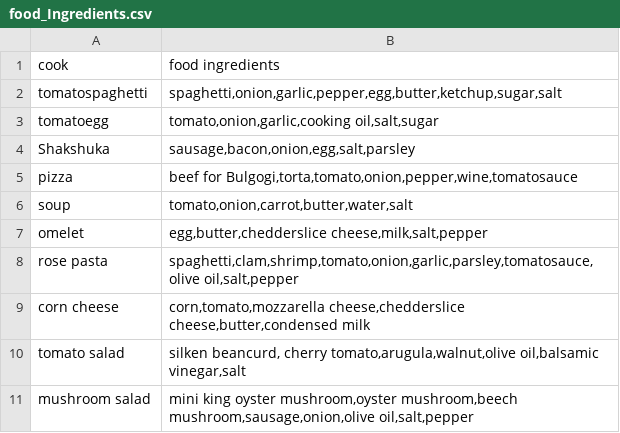
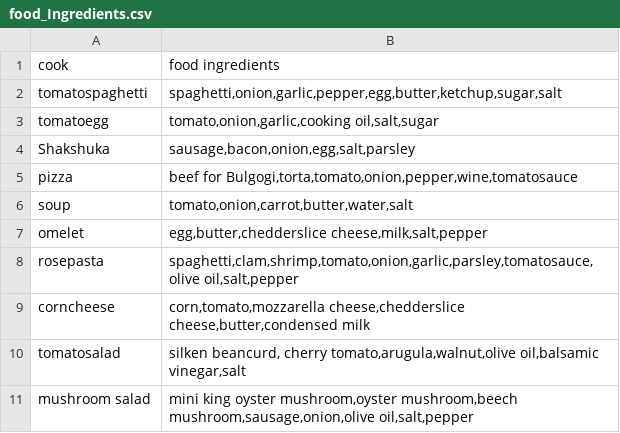
Before and after one commit to ejjung80/ai_rasp, a CSV file: food_Ingredients.csv, drawn as a sheet.

```diff
--- a/food_Ingredients.csv
+++ b/food_Ingredients.csv
@@ -7,5 +7,5 @@ soup,"tomato,onion,carrot,butter,water,salt"
 omelet,"egg,butter,chedderslice cheese,milk,salt,pepper"
-rose pasta,"spaghetti,clam,shrimp,tomato,onion,garlic,parsley,tomatosauce,olive oil,salt,pepper"
-corn cheese,"corn,tomato,mozzarella cheese,chedderslice cheese,butter,condensed milk"
-tomato salad,"silken beancurd, cherry tomato,arugula,walnut,olive oil,balsamic vinegar,salt"
+rosepasta,"spaghetti,clam,shrimp,tomato,onion,garlic,parsley,tomatosauce,olive oil,salt,pepper"
+corncheese,"corn,tomato,mozzarella cheese,chedderslice cheese,butter,condensed milk"
+tomatosalad,"silken beancurd, cherry tomato,arugula,walnut,olive oil,balsamic vinegar,salt"
 mushroom salad,"mini king oyster mushroom,oyster mushroom,beech mushroom,sausage,onion,olive oil,salt,pepper"
```
Also changed, not shown: 4 other files.
